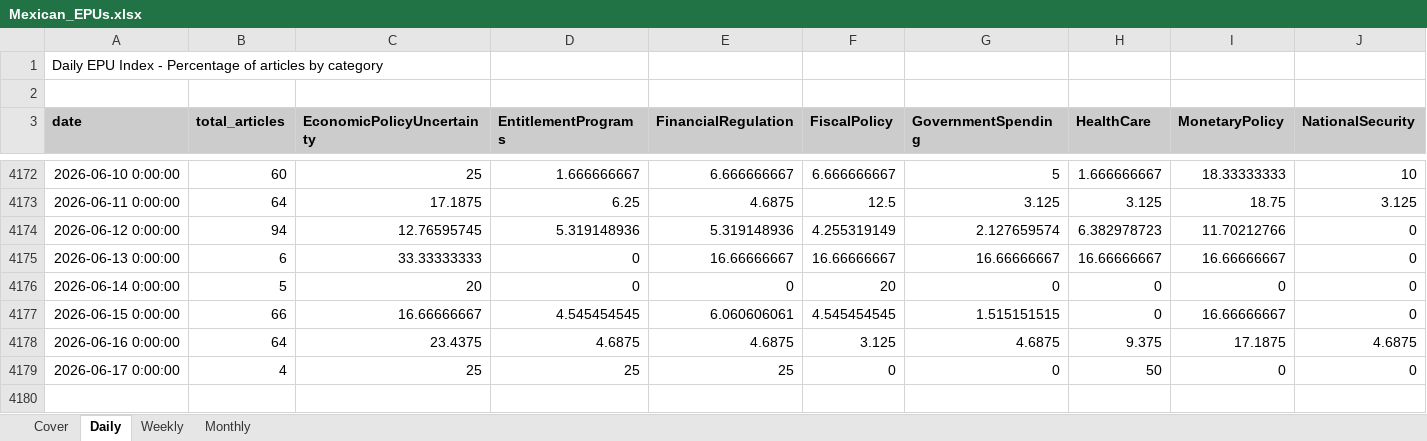
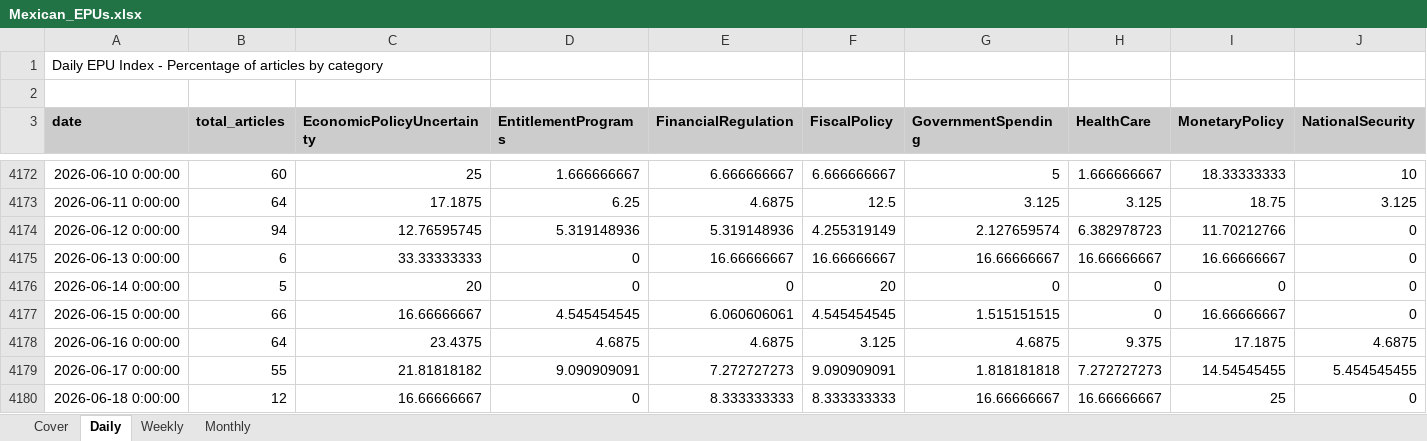
Before and after one commit to adentler1/MonitoringMexico, an Excel workbook: Mexican_EPUs.xlsx, sheet Daily, drawn as a sheet; only a part is shown, gaps mark what is left out; values as stored, in another font and other column widths than the file's, no borders; rows hold the shown columns only; the diff covers the shown part only; the diff names each change by its address in the sheet, - before the commit and + after, or states it on an @@ line.

Commit message:
Update Mexican_EPUs.xlsx - 2026-06-18

```diff
--- a/Mexican_EPUs.xlsx (sheet Daily)
+++ b/Mexican_EPUs.xlsx (sheet Daily)
-B4179 (total_articles): 4
+B4179 (total_articles): 55
-C4179 (EconomicPolicyUncertainty): 25
+C4179 (EconomicPolicyUncertainty): 21.81818182
-D4179 (EntitlementPrograms): 25
+D4179 (EntitlementPrograms): 9.090909091
-E4179 (FinancialRegulation): 25
+E4179 (FinancialRegulation): 7.272727273
-F4179 (FiscalPolicy): 0
+F4179 (FiscalPolicy): 9.090909091
-G4179 (GovernmentSpending): 0
+G4179 (GovernmentSpending): 1.818181818
-H4179 (HealthCare): 50
+H4179 (HealthCare): 7.272727273
-I4179 (MonetaryPolicy): 0
+I4179 (MonetaryPolicy): 14.54545455
-J4179 (NationalSecurity): 0
+J4179 (NationalSecurity): 5.454545455
+row 4180: 2026-06-18 0:00:00 | 12 | 16.66666667 | 0 | 8.333333333 | 8.333333333 | 16.66666667 | 16.66666667 | 25 | 0
```
Also changed, not shown: 7 edited cells elsewhere in this sheet, sheet Monthly, sheet Weekly, sheet Cover.
